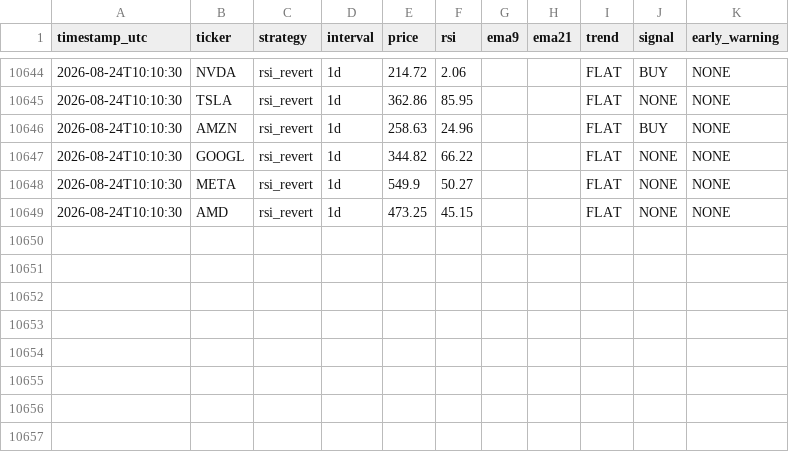
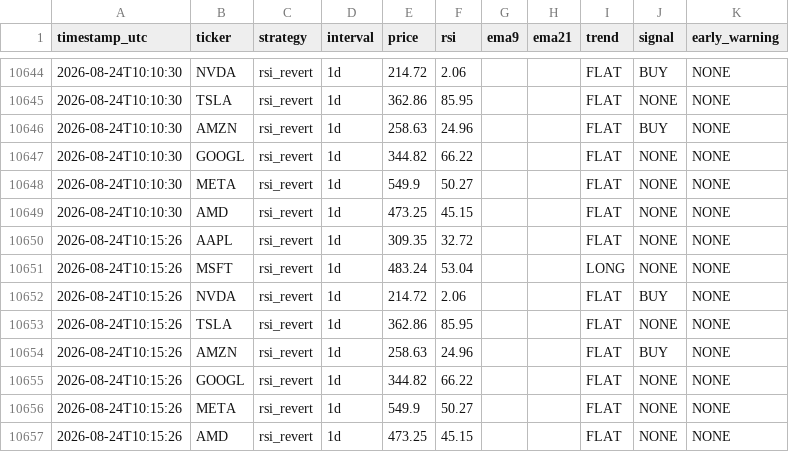
Before and after one commit to dawajund-1/intraday-sar-tracker, a CSV file: data/signals_log.csv, drawn as a sheet; only a part is shown, gaps mark what is left out; the diff names each change by its address in the sheet, - before the commit and + after, or states it on an @@ line.

```diff
--- a/data/signals_log.csv
+++ b/data/signals_log.csv
+row 10650: 2026-08-24T10:15:26 | AAPL | rsi_revert | 1d | 309.35 | 32.72 |  |  | FLAT | NONE | NONE
+row 10651: 2026-08-24T10:15:26 | MSFT | rsi_revert | 1d | 483.24 | 53.04 |  |  | LONG | NONE | NONE
+row 10652: 2026-08-24T10:15:26 | NVDA | rsi_revert | 1d | 214.72 | 2.06 |  |  | FLAT | BUY | NONE
+row 10653: 2026-08-24T10:15:26 | TSLA | rsi_revert | 1d | 362.86 | 85.95 |  |  | FLAT | NONE | NONE
+row 10654: 2026-08-24T10:15:26 | AMZN | rsi_revert | 1d | 258.63 | 24.96 |  |  | FLAT | BUY | NONE
+row 10655: 2026-08-24T10:15:26 | GOOGL | rsi_revert | 1d | 344.82 | 66.22 |  |  | FLAT | NONE | NONE
+row 10656: 2026-08-24T10:15:26 | META | rsi_revert | 1d | 549.9 | 50.27 |  |  | FLAT | NONE | NONE
+row 10657: 2026-08-24T10:15:26 | AMD | rsi_revert | 1d | 473.25 | 45.15 |  |  | FLAT | NONE | NONE
```
Also changed, not shown: 1 other file.
